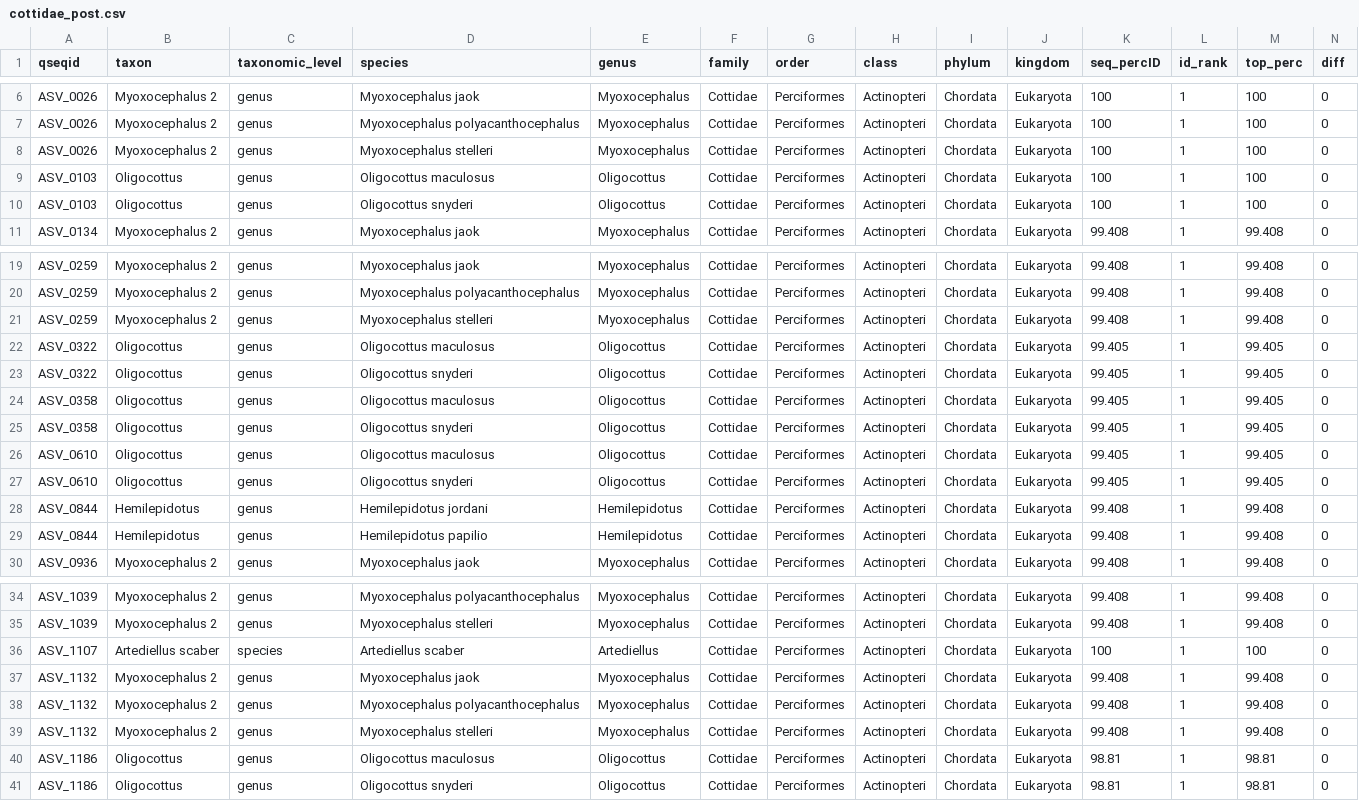
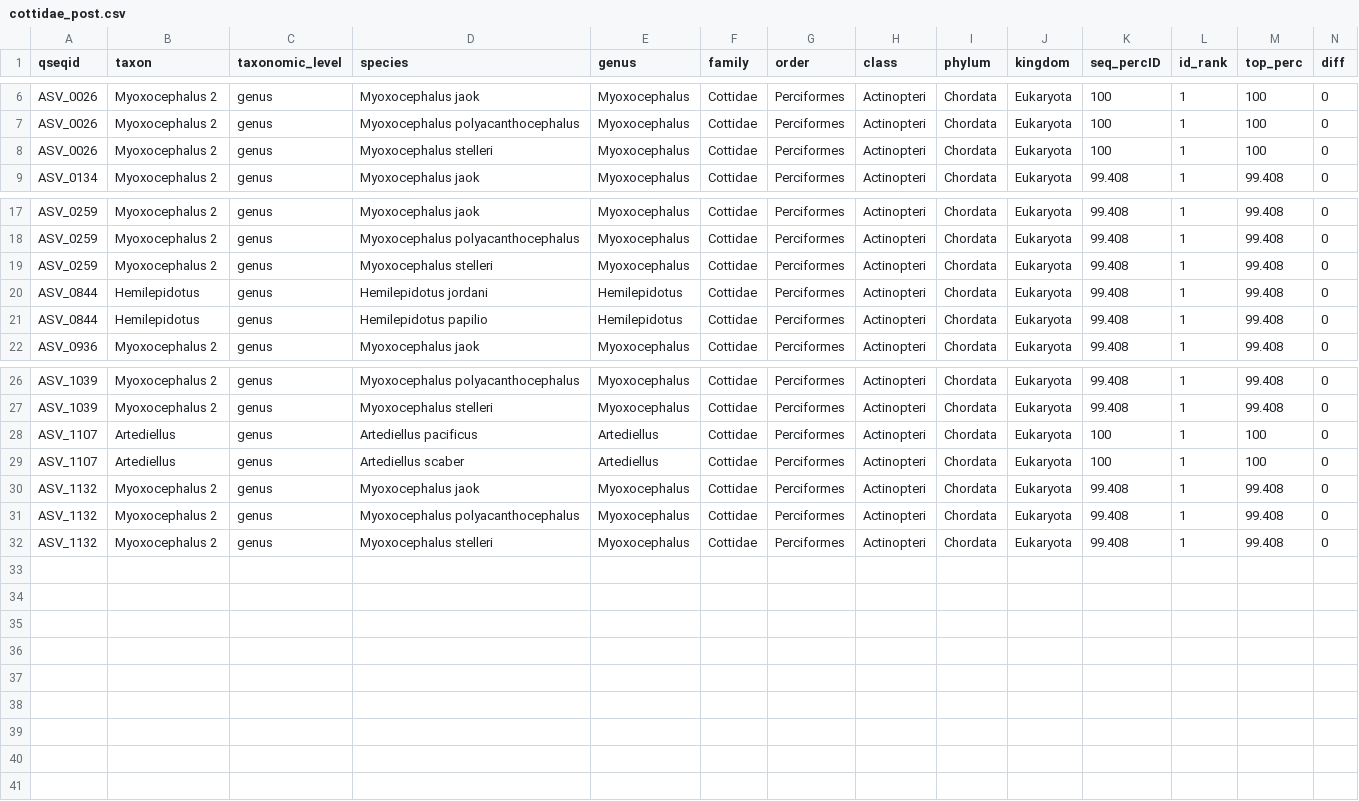
Before and after one commit to kimberlyledger/BeringSea_Arctic_eDNA, a CSV file: outputs/cottidae_post.csv, drawn as a sheet; only a part is shown, gaps mark what is left out.

```diff
--- a/outputs/cottidae_post.csv
+++ b/outputs/cottidae_post.csv
@@ -8,4 +8,2 @@ ASV_0026,Myoxocephalus 2,genus,Myoxocephalus polyacanthocephalus,Myoxocephalus,C
 ASV_0026,Myoxocephalus 2,genus,Myoxocephalus stelleri,Myoxocephalus,Cottidae,Perciformes,Actinopteri,Chordata,Eukaryota,100,1,100,0
-ASV_0103,Oligocottus,genus,Oligocottus maculosus,Oligocottus,Cottidae,Perciformes,Actinopteri,Chordata,Eukaryota,100,1,100,0
-ASV_0103,Oligocottus,genus,Oligocottus snyderi,Oligocottus,Cottidae,Perciformes,Actinopteri,Chordata,Eukaryota,100,1,100,0
 ASV_0134,Myoxocephalus 2,genus,Myoxocephalus jaok,Myoxocephalus,Cottidae,Perciformes,Actinopteri,Chordata,Eukaryota,99.408,1,99.408,0
@@ -21,8 +19,2 @@ ASV_0259,Myoxocephalus 2,genus,Myoxocephalus polyacanthocephalus,Myoxocephalus,C
 ASV_0259,Myoxocephalus 2,genus,Myoxocephalus stelleri,Myoxocephalus,Cottidae,Perciformes,Actinopteri,Chordata,Eukaryota,99.408,1,99.408,0
-ASV_0322,Oligocottus,genus,Oligocottus maculosus,Oligocottus,Cottidae,Perciformes,Actinopteri,Chordata,Eukaryota,99.405,1,99.405,0
-ASV_0322,Oligocottus,genus,Oligocottus snyderi,Oligocottus,Cottidae,Perciformes,Actinopteri,Chordata,Eukaryota,99.405,1,99.405,0
-ASV_0358,Oligocottus,genus,Oligocottus maculosus,Oligocottus,Cottidae,Perciformes,Actinopteri,Chordata,Eukaryota,99.405,1,99.405,0
-ASV_0358,Oligocottus,genus,Oligocottus snyderi,Oligocottus,Cottidae,Perciformes,Actinopteri,Chordata,Eukaryota,99.405,1,99.405,0
-ASV_0610,Oligocottus,genus,Oligocottus maculosus,Oligocottus,Cottidae,Perciformes,Actinopteri,Chordata,Eukaryota,99.405,1,99.405,0
-ASV_0610,Oligocottus,genus,Oligocottus snyderi,Oligocottus,Cottidae,Perciformes,Actinopteri,Chordata,Eukaryota,99.405,1,99.405,0
 ASV_0844,Hemilepidotus,genus,Hemilepidotus jordani,Hemilepidotus,Cottidae,Perciformes,Actinopteri,Chordata,Eukaryota,99.408,1,99.408,0
@@ -35,3 +27,4 @@ ASV_1039,Myoxocephalus 2,genus,Myoxocephalus polyacanthocephalus,Myoxocephalus,C
 ASV_1039,Myoxocephalus 2,genus,Myoxocephalus stelleri,Myoxocephalus,Cottidae,Perciformes,Actinopteri,Chordata,Eukaryota,99.408,1,99.408,0
-ASV_1107,Artediellus scaber,species,Artediellus scaber,Artediellus,Cottidae,Perciformes,Actinopteri,Chordata,Eukaryota,100,1,100,0
+ASV_1107,Artediellus,genus,Artediellus pacificus,Artediellus,Cottidae,Perciformes,Actinopteri,Chordata,Eukaryota,100,1,100,0
+ASV_1107,Artediellus,genus,Artediellus scaber,Artediellus,Cottidae,Perciformes,Actinopteri,Chordata,Eukaryota,100,1,100,0
 ASV_1132,Myoxocephalus 2,genus,Myoxocephalus jaok,Myoxocephalus,Cottidae,Perciformes,Actinopteri,Chordata,Eukaryota,99.408,1,99.408,0
@@ -39,3 +32 @@ ASV_1132,Myoxocephalus 2,genus,Myoxocephalus polyacanthocephalus,Myoxocephalus,C
 ASV_1132,Myoxocephalus 2,genus,Myoxocephalus stelleri,Myoxocephalus,Cottidae,Perciformes,Actinopteri,Chordata,Eukaryota,99.408,1,99.408,0
-ASV_1186,Oligocottus,genus,Oligocottus maculosus,Oligocottus,Cottidae,Perciformes,Actinopteri,Chordata,Eukaryota,98.81,1,98.81,0
-ASV_1186,Oligocottus,genus,Oligocottus snyderi,Oligocottus,Cottidae,Perciformes,Actinopteri,Chordata,Eukaryota,98.81,1,98.81,0
```
Also changed, not shown: outputs/cottidae_pre.csv, outputs/remaining_post.csv, 15 other files.
